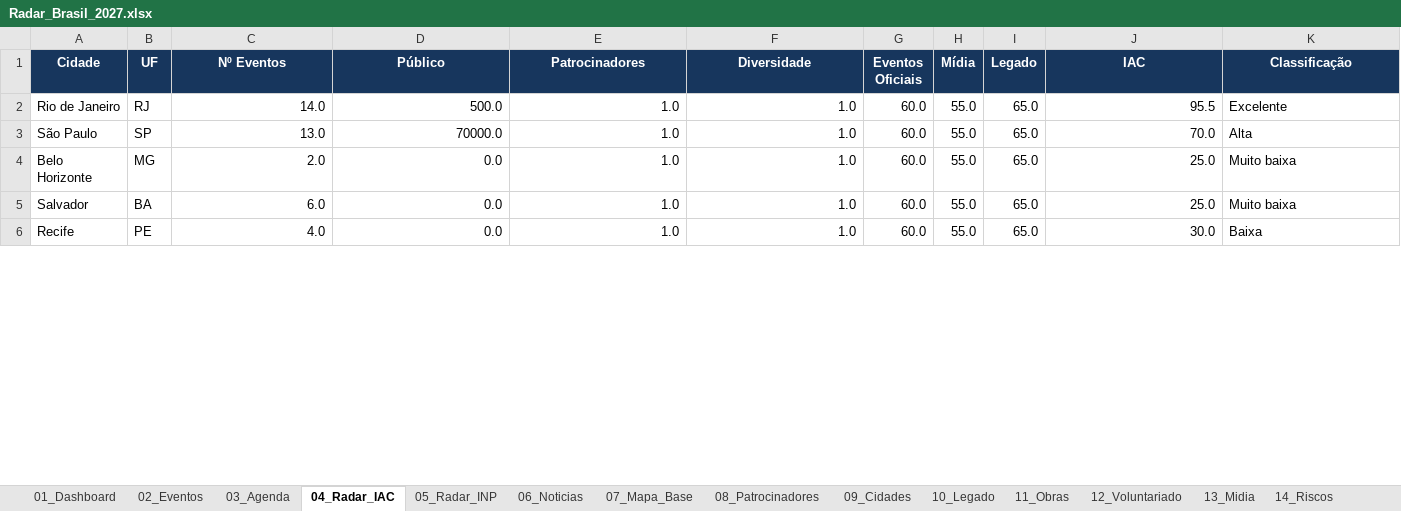
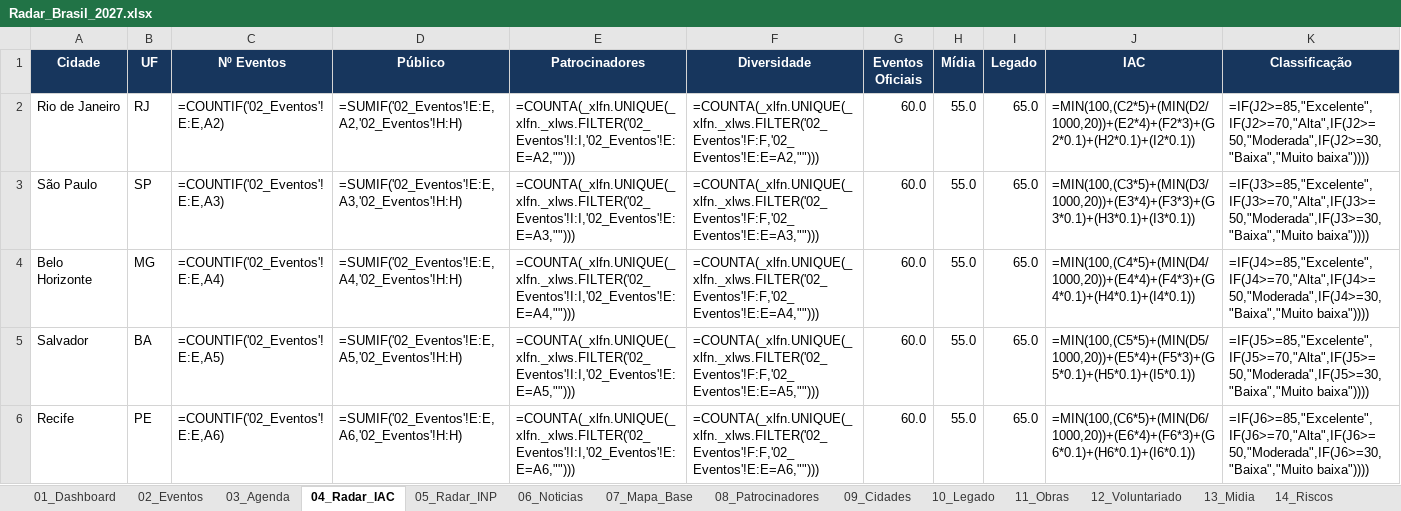
Before and after one commit to robertovitor/radar-brasil-2027, an Excel workbook: Radar_Brasil_2027.xlsx, sheet 04_Radar_IAC, drawn as a sheet; only a part is shown; values as stored, in another font and other column widths than the file's, no borders; formulas without a stored value are shown as written; conditional formats and table styles not drawn; the diff covers the shown part only; the diff names each change by its address in the sheet, - before the commit and + after, or states it on an @@ line.

```diff
--- a/Radar_Brasil_2027.xlsx (sheet 04_Radar_IAC)
+++ b/Radar_Brasil_2027.xlsx (sheet 04_Radar_IAC)
-C2 (Nº Eventos): 14.0
+C2 (Nº Eventos): =COUNTIF('02_Eventos'!E:E,A2)
-D2 (Público): 500.0
+D2 (Público): =SUMIF('02_Eventos'!E:E,A2,'02_Eventos'!H:H)
-E2 (Patrocinadores): 1.0
+E2 (Patrocinadores): =COUNTA(_xlfn.UNIQUE(_xlfn._xlws.FILTER('02_Eventos'!I:I,'02_Eventos'!E:E=A2,"")))
-F2 (Diversidade): 1.0
+F2 (Diversidade): =COUNTA(_xlfn.UNIQUE(_xlfn._xlws.FILTER('02_Eventos'!F:F,'02_Eventos'!E:E=A2,"")))
-J2 (IAC): 95.5
+J2 (IAC): =MIN(100,(C2*5)+(MIN(D2/1000,20))+(E2*4)+(F2*3)+(G2*0.1)+(H2*0.1)+(I2*0.1))
-K2 (Classificação): Excelente
+K2 (Classificação): =IF(J2>=85,"Excelente",IF(J2>=70,"Alta",IF(J2>=50,"Moderada",IF(J2>=30,"Baixa","Muito baixa"))))
-C3 (Nº Eventos): 13.0
+C3 (Nº Eventos): =COUNTIF('02_Eventos'!E:E,A3)
-D3 (Público): 70000.0
+D3 (Público): =SUMIF('02_Eventos'!E:E,A3,'02_Eventos'!H:H)
-E3 (Patrocinadores): 1.0
+E3 (Patrocinadores): =COUNTA(_xlfn.UNIQUE(_xlfn._xlws.FILTER('02_Eventos'!I:I,'02_Eventos'!E:E=A3,"")))
-F3 (Diversidade): 1.0
+F3 (Diversidade): =COUNTA(_xlfn.UNIQUE(_xlfn._xlws.FILTER('02_Eventos'!F:F,'02_Eventos'!E:E=A3,"")))
-J3 (IAC): 70.0
+J3 (IAC): =MIN(100,(C3*5)+(MIN(D3/1000,20))+(E3*4)+(F3*3)+(G3*0.1)+(H3*0.1)+(I3*0.1))
-K3 (Classificação): Alta
+K3 (Classificação): =IF(J3>=85,"Excelente",IF(J3>=70,"Alta",IF(J3>=50,"Moderada",IF(J3>=30,"Baixa","Muito baixa"))))
-C4 (Nº Eventos): 2.0
+C4 (Nº Eventos): =COUNTIF('02_Eventos'!E:E,A4)
-D4 (Público): 0.0
+D4 (Público): =SUMIF('02_Eventos'!E:E,A4,'02_Eventos'!H:H)
-E4 (Patrocinadores): 1.0
+E4 (Patrocinadores): =COUNTA(_xlfn.UNIQUE(_xlfn._xlws.FILTER('02_Eventos'!I:I,'02_Eventos'!E:E=A4,"")))
-F4 (Diversidade): 1.0
+F4 (Diversidade): =COUNTA(_xlfn.UNIQUE(_xlfn._xlws.FILTER('02_Eventos'!F:F,'02_Eventos'!E:E=A4,"")))
-J4 (IAC): 25.0
+J4 (IAC): =MIN(100,(C4*5)+(MIN(D4/1000,20))+(E4*4)+(F4*3)+(G4*0.1)+(H4*0.1)+(I4*0.1))
-K4 (Classificação): Muito baixa
+K4 (Classificação): =IF(J4>=85,"Excelente",IF(J4>=70,"Alta",IF(J4>=50,"Moderada",IF(J4>=30,"Baixa","Muito baixa"))))
-C5 (Nº Eventos): 6.0
+C5 (Nº Eventos): =COUNTIF('02_Eventos'!E:E,A5)
-D5 (Público): 0.0
+D5 (Público): =SUMIF('02_Eventos'!E:E,A5,'02_Eventos'!H:H)
-E5 (Patrocinadores): 1.0
+E5 (Patrocinadores): =COUNTA(_xlfn.UNIQUE(_xlfn._xlws.FILTER('02_Eventos'!I:I,'02_Eventos'!E:E=A5,"")))
-F5 (Diversidade): 1.0
+F5 (Diversidade): =COUNTA(_xlfn.UNIQUE(_xlfn._xlws.FILTER('02_Eventos'!F:F,'02_Eventos'!E:E=A5,"")))
-J5 (IAC): 25.0
+J5 (IAC): =MIN(100,(C5*5)+(MIN(D5/1000,20))+(E5*4)+(F5*3)+(G5*0.1)+(H5*0.1)+(I5*0.1))
-K5 (Classificação): Muito baixa
+K5 (Classificação): =IF(J5>=85,"Excelente",IF(J5>=70,"Alta",IF(J5>=50,"Moderada",IF(J5>=30,"Baixa","Muito baixa"))))
-C6 (Nº Eventos): 4.0
+C6 (Nº Eventos): =COUNTIF('02_Eventos'!E:E,A6)
-D6 (Público): 0.0
+D6 (Público): =SUMIF('02_Eventos'!E:E,A6,'02_Eventos'!H:H)
-E6 (Patrocinadores): 1.0
+E6 (Patrocinadores): =COUNTA(_xlfn.UNIQUE(_xlfn._xlws.FILTER('02_Eventos'!I:I,'02_Eventos'!E:E=A6,"")))
-F6 (Diversidade): 1.0
+F6 (Diversidade): =COUNTA(_xlfn.UNIQUE(_xlfn._xlws.FILTER('02_Eventos'!F:F,'02_Eventos'!E:E=A6,"")))
-J6 (IAC): 30.0
+J6 (IAC): =MIN(100,(C6*5)+(MIN(D6/1000,20))+(E6*4)+(F6*3)+(G6*0.1)+(H6*0.1)+(I6*0.1))
-K6 (Classificação): Baixa
+K6 (Classificação): =IF(J6>=85,"Excelente",IF(J6>=70,"Alta",IF(J6>=50,"Moderada",IF(J6>=30,"Baixa","Muito baixa"))))
```
Also changed, not shown: 18 edited cells elsewhere in this sheet, sheet 03_Agenda, sheet 07_Mapa_Base, sheet 01_Dashboard, sheet 09_Cidades, sheet 06_Noticias, sheet 05_Radar_INP, 3 more sheets, formulas that keep their value, charts or pictures, 2 other files.
